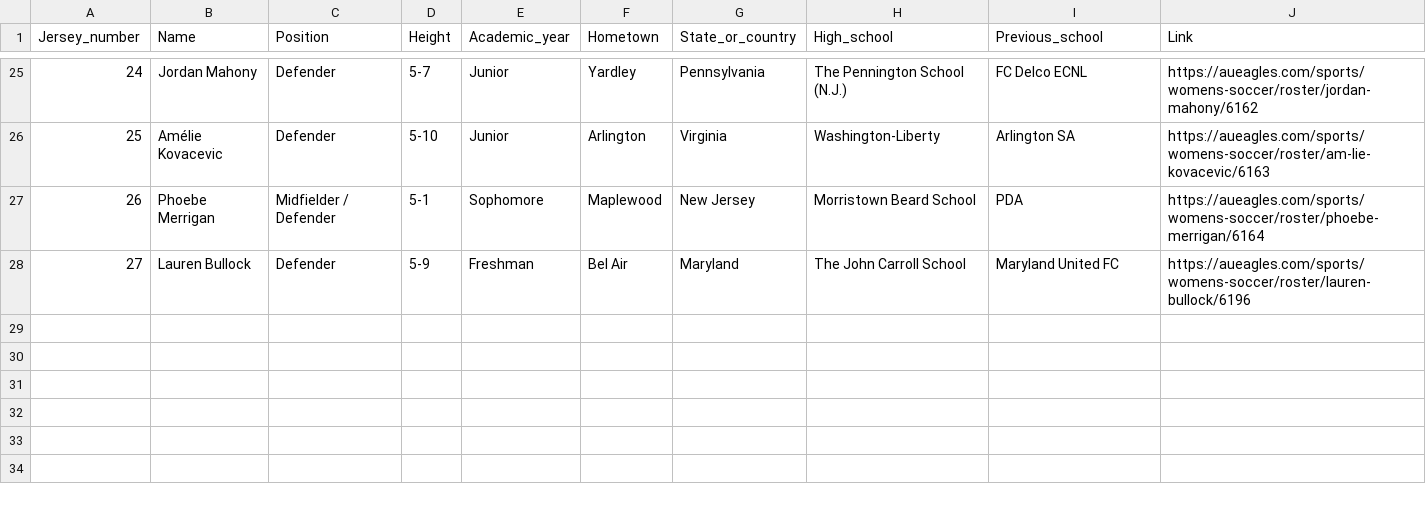
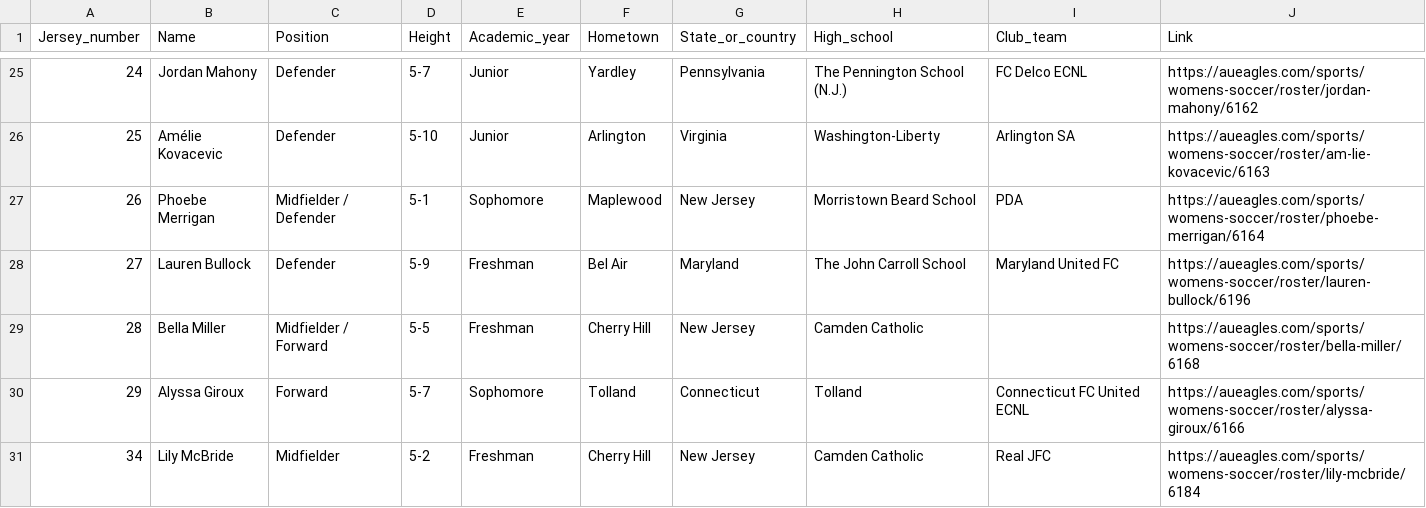
Before and after one commit to owena-b/aueagles-rosters, a CSV file: CSVs/aueagles-wsoc-roster.csv, drawn as a sheet; only a part is shown, gaps mark what is left out; the diff names each change by its address in the sheet, - before the commit and + after, or states it on an @@ line.

```diff
--- a/CSVs/aueagles-wsoc-roster.csv
+++ b/CSVs/aueagles-wsoc-roster.csv
-I1: Previous_school
+I1: Club_team
+row 29: 28 | Bella Miller | Midfielder / Forward | 5-5 | Freshman | Cherry Hill | New Jersey | Camden Catholic |  | https://aueagles.com/sports/womens-soccer/roster/bella-miller/6168
+row 30: 29 | Alyssa Giroux | Forward | 5-7 | Sophomore | Tolland | Connecticut | Tolland | Connecticut FC United ECNL | https://aueagles.com/sports/womens-soccer/roster/alyssa-giroux/6166
+row 31: 34 | Lily McBride | Midfielder | 5-2 | Freshman | Cherry Hill | New Jersey | Camden Catholic | Real JFC | https://aueagles.com/sports/womens-soccer/roster/lily-mcbride/6184
```
Also changed, not shown: CSVs/aueagles-msoc-roster.csv, CSVs/aueagles-mswim-roster.csv, 9 other files.
